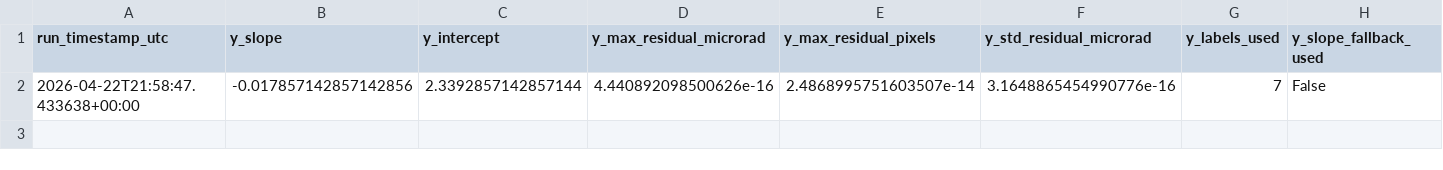
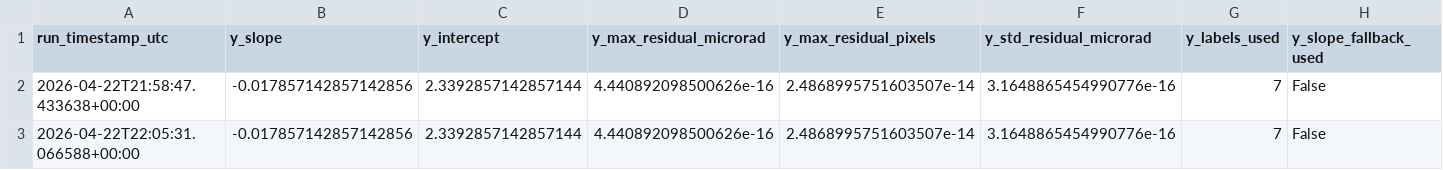
Before and after one commit to madisonrickert/kilauea-tracker, a CSV file: data/sources/two_day_quality.csv, drawn as a sheet; only a part is shown; rows hold the shown columns only; the diff names each change by its address in the sheet, - before the commit and + after, or states it on an @@ line.

```diff
--- a/data/sources/two_day_quality.csv
+++ b/data/sources/two_day_quality.csv
+row 3: 2026-04-22T22:05:31.066588+00:00 | -0.017857142857142856 | 2.3392857142857144 | 4.440892098500626e-16 | 2.4868995751603507e-14 | 3.1648865454990776e-16 | 7 | False
```
Also changed, not shown: data/sources/two_day.csv, data/tilt_history.csv, 8 other files.
